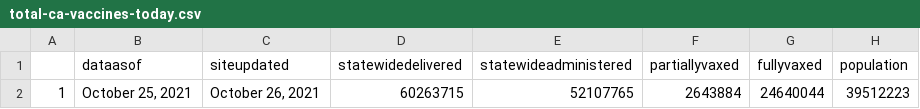
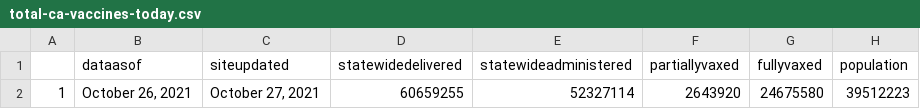
Before and after one commit to abcotvdata/CA-Vaccines, a CSV file: ca-vaccine-data/total-ca-vaccines-today.csv, drawn as a sheet.

Commit message:
GitHub Update CA Vaccine Totals Data 2021-10-27

```diff
--- a/ca-vaccine-data/total-ca-vaccines-today.csv
+++ b/ca-vaccine-data/total-ca-vaccines-today.csv
@@ -1,2 +1,2 @@
 "","dataasof","siteupdated","statewidedelivered","statewideadministered","partiallyvaxed","fullyvaxed","population"
-"1","October 25, 2021","October 26, 2021","60263715","52107765","2643884","24640044",39512223
+"1","October 26, 2021","October 27, 2021","60659255","52327114","2643920","24675580",39512223
```
